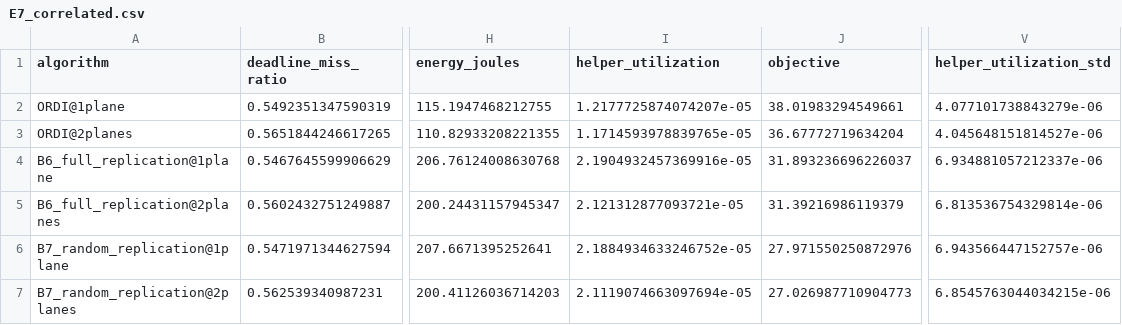
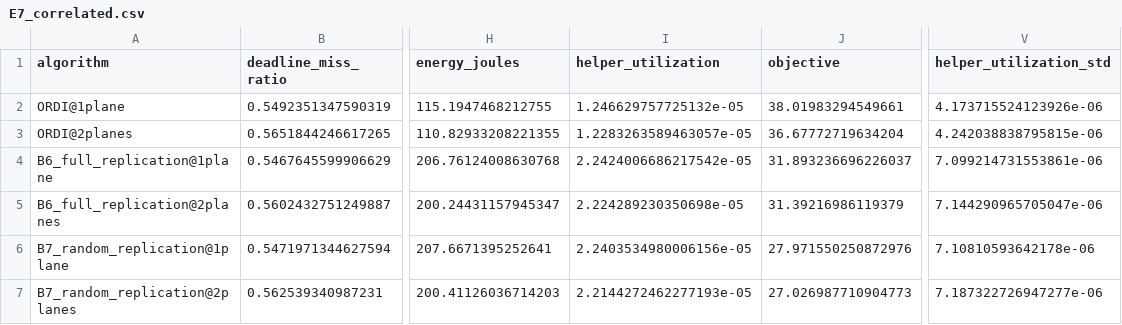
Before and after one commit to namwoam/ordi, a CSV file: results/E7_correlated.csv, drawn as a sheet; only a part is shown, gaps mark what is left out; the diff names each change by its address in the sheet, - before the commit and + after, or states it on an @@ line.

```diff
--- a/results/E7_correlated.csv
+++ b/results/E7_correlated.csv
-I2 (helper_utilization): 1.2177725874074207e-05
+I2 (helper_utilization): 1.246629757725132e-05
-V2 (helper_utilization_std): 4.077101738843279e-06
+V2 (helper_utilization_std): 4.173715524123926e-06
-I3 (helper_utilization): 1.1714593978839765e-05
+I3 (helper_utilization): 1.2283263589463057e-05
-V3 (helper_utilization_std): 4.045648151814527e-06
+V3 (helper_utilization_std): 4.242038838795815e-06
-I4 (helper_utilization): 2.1904932457369916e-05
+I4 (helper_utilization): 2.2424006686217542e-05
-V4 (helper_utilization_std): 6.934881057212337e-06
+V4 (helper_utilization_std): 7.099214731553861e-06
-I5 (helper_utilization): 2.121312877093721e-05
+I5 (helper_utilization): 2.224289230350698e-05
-V5 (helper_utilization_std): 6.813536754329814e-06
+V5 (helper_utilization_std): 7.144290965705047e-06
-I6 (helper_utilization): 2.1884934633246752e-05
+I6 (helper_utilization): 2.2403534980006156e-05
-V6 (helper_utilization_std): 6.943566447152757e-06
+V6 (helper_utilization_std): 7.10810593642178e-06
-I7 (helper_utilization): 2.1119074663097694e-05
+I7 (helper_utilization): 2.2144272462277193e-05
-V7 (helper_utilization_std): 6.8545763044034215e-06
+V7 (helper_utilization_std): 7.187322726947277e-06
```
Also changed, not shown: results/E2_fault_types.csv, results/E3_fault_intensity.csv, 31 other files.
